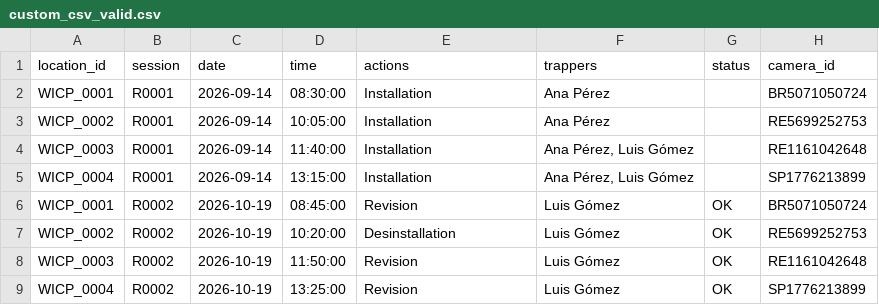
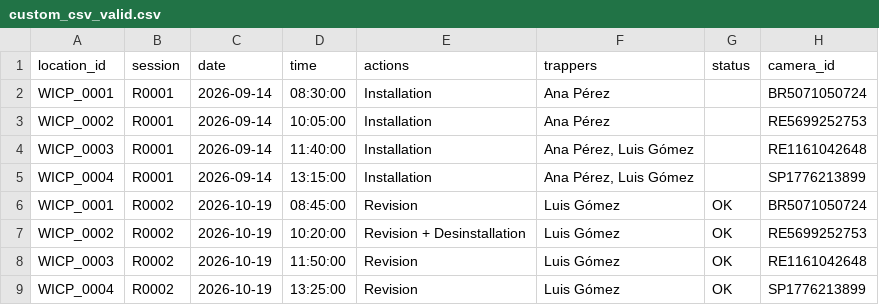
Before and after one commit to wildintelproject/wildintel-uploader, a CSV file: examples/visits_example/custom_csv_valid.csv, drawn as a sheet; only a part is shown; the diff names each change by its address in the sheet, - before the commit and + after, or states it on an @@ line.

Commit message:
visits_example: a camera that is taken away is a Revision + Desinstallation, as the form keeps it, not a Desinstallation alone (custom_csv_valid.csv, wildintel_epicollect.csv and the README)

```diff
--- a/examples/visits_example/custom_csv_valid.csv
+++ b/examples/visits_example/custom_csv_valid.csv
-E7 (actions): Desinstallation
+E7 (actions): Revision + Desinstallation
```
Also changed, not shown: examples/visits_example/wildintel_epicollect.csv, 1 other file.
